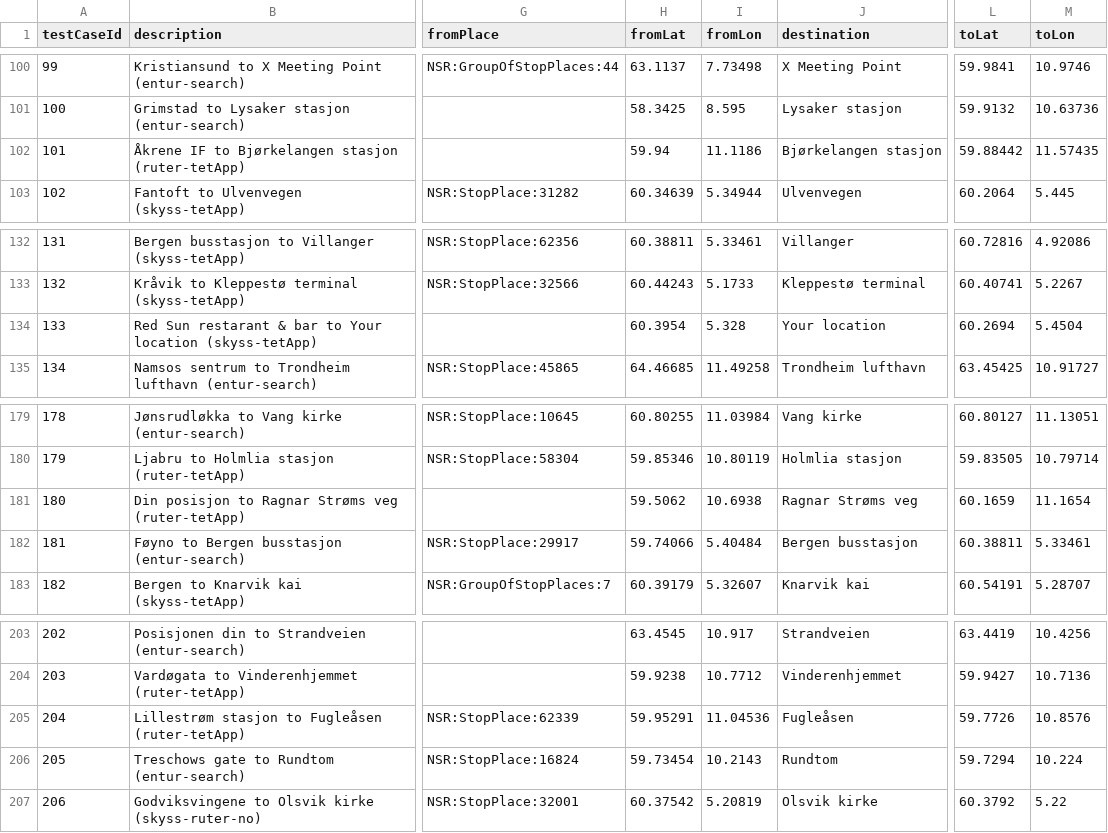
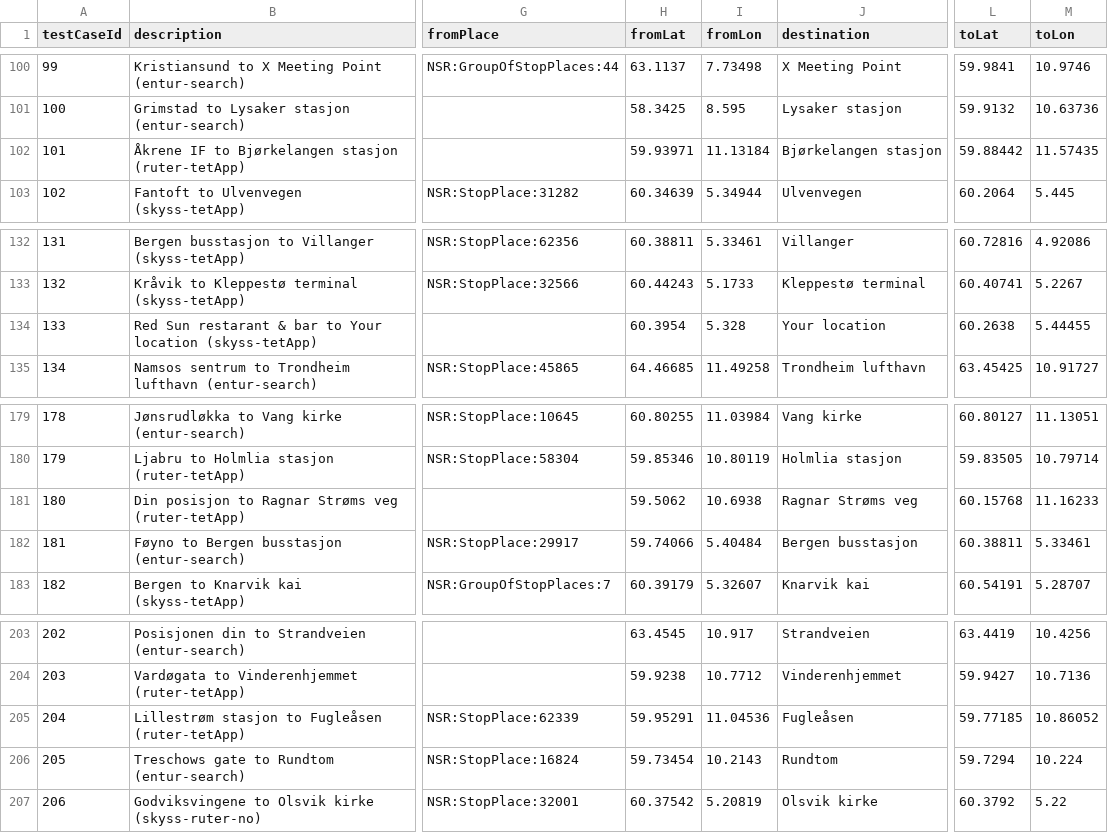
Before and after one commit to entur/otp-data, a CSV file: speedtest/norway-transit-1000/run-5/travelSearch.csv, drawn as a sheet; only a part is shown, gaps mark what is left out; the diff names each change by its address in the sheet, - before the commit and + after, or states it on an @@ line.

Commit message:
Update coordinates in travelSearch.csv for various routes

```diff
--- a/speedtest/norway-transit-1000/run-5/travelSearch.csv
+++ b/speedtest/norway-transit-1000/run-5/travelSearch.csv
-H102 (fromLat): 59.94
+H102 (fromLat): 59.93971
-I102 (fromLon): 11.1186
+I102 (fromLon): 11.13184
-L134 (toLat): 60.2694
+L134 (toLat): 60.2638
-M134 (toLon): 5.4504
+M134 (toLon): 5.44455
-L181 (toLat): 60.1659
+L181 (toLat): 60.15768
-M181 (toLon): 11.1654
+M181 (toLon): 11.16233
-L205 (toLat): 59.7726
+L205 (toLat): 59.77185
-M205 (toLon): 10.8576
+M205 (toLon): 10.86052
```
Also changed, not shown: speedtest/norway-transit-1000/run-1/travelSearch.csv, speedtest/norway-transit-1000/run-2/travelSearch.csv, 14 other files.
